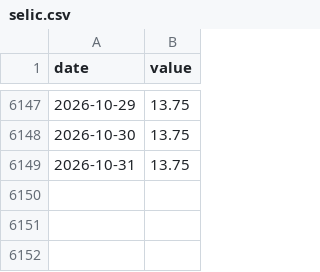
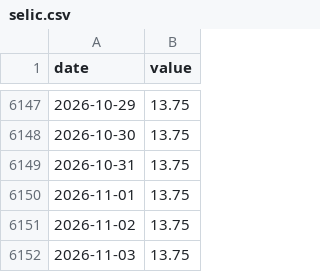
Before and after one commit to FelipeYabiko/indicadores-br, a CSV file: data/selic.csv, drawn as a sheet; only a part is shown, gaps mark what is left out.

```diff
--- a/data/selic.csv
+++ b/data/selic.csv
@@ -6149 +6149,4 @@ date,value
 2026-10-31,13.75
+2026-11-01,13.75
+2026-11-02,13.75
+2026-11-03,13.75
```
